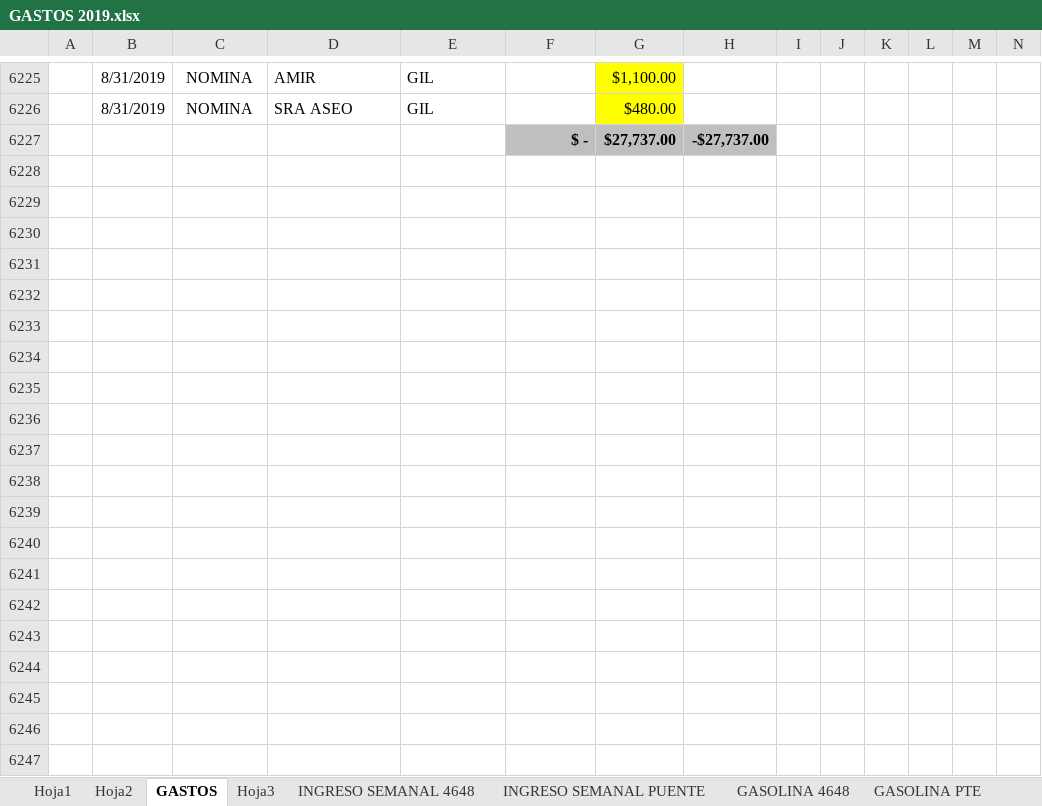
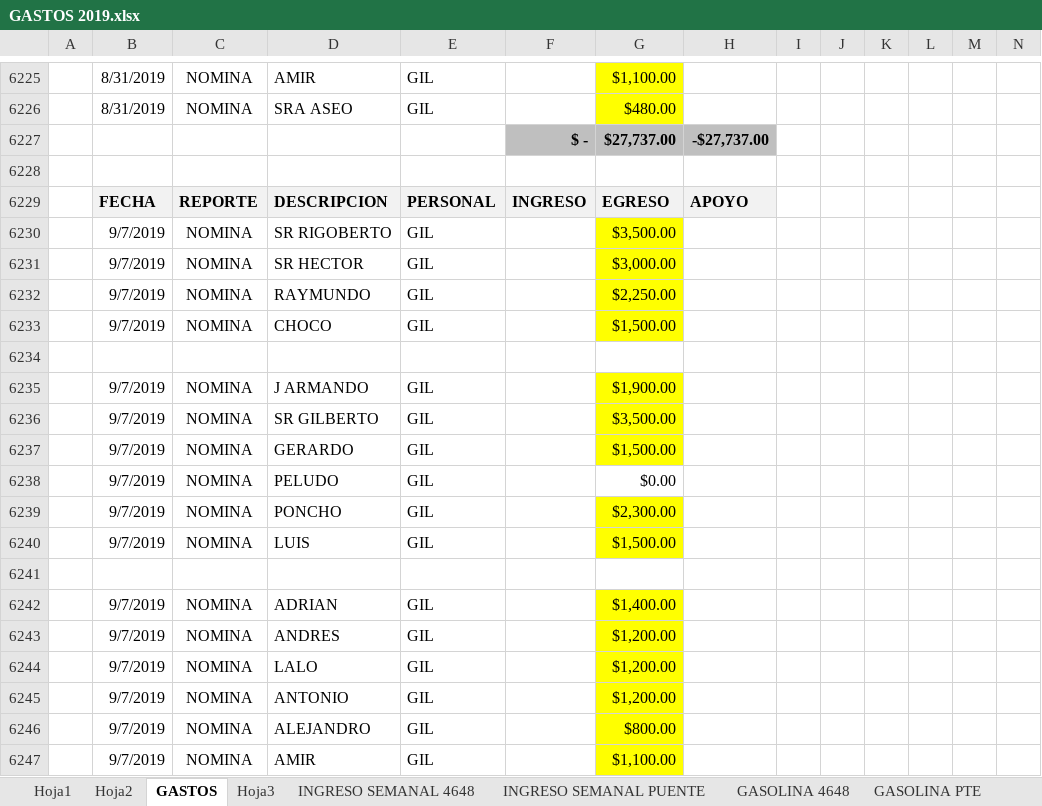
Before and after one commit to gruasnunezpte/REPOSITORIO-GRUAS-2019, an Excel workbook: GASTOS 2019.xlsx, sheet GASTOS, drawn as a sheet; only a part is shown, gaps mark what is left out; values as stored, in another font and other column widths than the file's, no borders; rows hold the shown columns only; the diff covers the shown part only; the diff names each change by its address in the sheet, - before the commit and + after, or states it on an @@ line.

Commit message:
Update GASTOS 2019.xlsx

```diff
--- a/GASTOS 2019.xlsx (sheet GASTOS)
+++ b/GASTOS 2019.xlsx (sheet GASTOS)
+row 6228: (empty)
+row 6229:  | FECHA | REPORTE | DESCRIPCION | PERSONAL | INGRESO | EGRESO | APOYO
+row 6230:  | 9/7/2019 | NOMINA | SR RIGOBERTO | GIL |  | $3,500.00
+row 6231:  | 9/7/2019 | NOMINA | SR HECTOR | GIL |  | $3,000.00
+row 6232:  | 9/7/2019 | NOMINA | RAYMUNDO | GIL |  | $2,250.00
+row 6233:  | 9/7/2019 | NOMINA | CHOCO | GIL |  | $1,500.00
+row 6234: (empty)
+row 6235:  | 9/7/2019 | NOMINA | J ARMANDO | GIL |  | $1,900.00
+row 6236:  | 9/7/2019 | NOMINA | SR GILBERTO | GIL |  | $3,500.00
+row 6237:  | 9/7/2019 | NOMINA | GERARDO | GIL |  | $1,500.00
+row 6238:  | 9/7/2019 | NOMINA | PELUDO | GIL |  | $0.00
+row 6239:  | 9/7/2019 | NOMINA | PONCHO | GIL |  | $2,300.00
+row 6240:  | 9/7/2019 | NOMINA | LUIS | GIL |  | $1,500.00
+row 6241: (empty)
+row 6242:  | 9/7/2019 | NOMINA | ADRIAN | GIL |  | $1,400.00
+row 6243:  | 9/7/2019 | NOMINA | ANDRES | GIL |  | $1,200.00
+row 6244:  | 9/7/2019 | NOMINA | LALO | GIL |  | $1,200.00
+row 6245:  | 9/7/2019 | NOMINA | ANTONIO | GIL |  | $1,200.00
+row 6246:  | 9/7/2019 | NOMINA | ALEJANDRO | GIL |  | $800.00
+row 6247:  | 9/7/2019 | NOMINA | AMIR | GIL |  | $1,100.00
```
Also changed, not shown: 24 added rows elsewhere in this sheet.
